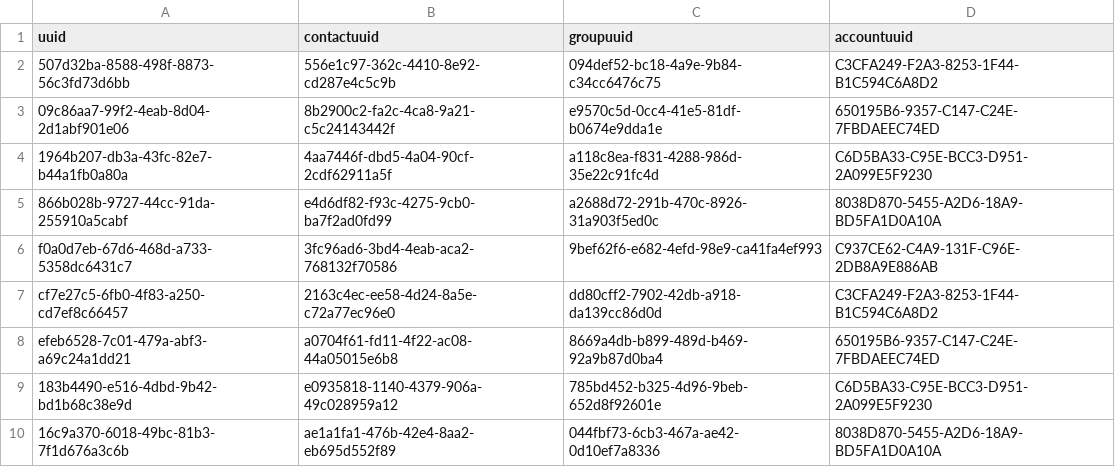
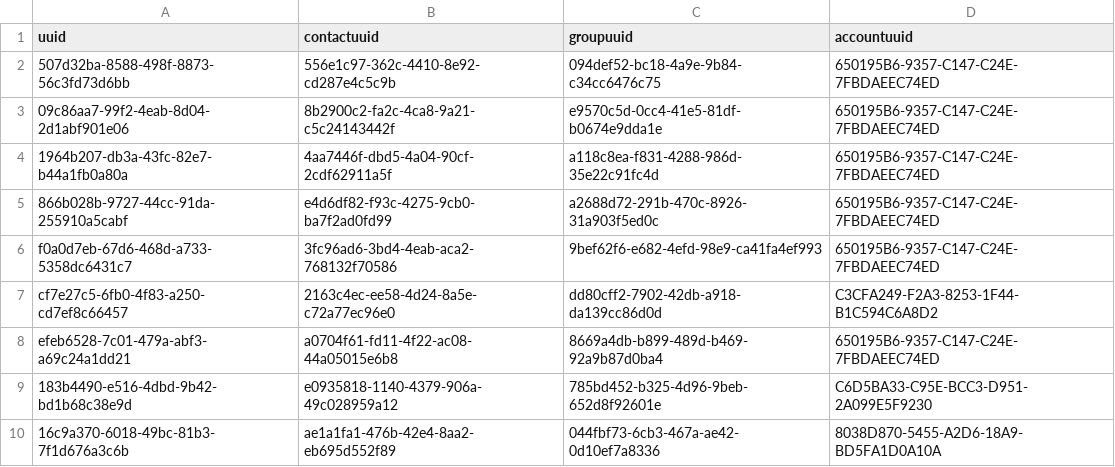
Before and after one commit to TawiKenya/BabbleSMS, a CSV file: webapp/etc/sql/data/contactgroup.csv, drawn as a sheet; only a part is shown.

```diff
--- a/webapp/etc/sql/data/contactgroup.csv
+++ b/webapp/etc/sql/data/contactgroup.csv
@@ -1,7 +1,7 @@
 uuid|contactuuid|groupuuid|accountuuid
-507d32ba-8588-498f-8873-56c3fd73d6bb|556e1c97-362c-4410-8e92-cd287e4c5c9b|094def52-bc18-4a9e-9b84-c34cc6476c75|C3CFA249-F2A3-8253-1F44-B1C594C6A8D2
+507d32ba-8588-498f-8873-56c3fd73d6bb|556e1c97-362c-4410-8e92-cd287e4c5c9b|094def52-bc18-4a9e-9b84-c34cc6476c75|650195B6-9357-C147-C24E-7FBDAEEC74ED
 09c86aa7-99f2-4eab-8d04-2d1abf901e06|8b2900c2-fa2c-4ca8-9a21-c5c24143442f|e9570c5d-0cc4-41e5-81df-b0674e9dda1e|650195B6-9357-C147-C24E-7FBDAEEC74ED
-1964b207-db3a-43fc-82e7-b44a1fb0a80a|4aa7446f-dbd5-4a04-90cf-2cdf62911a5f|a118c8ea-f831-4288-986d-35e22c91fc4d|C6D5BA33-C95E-BCC3-D951-2A099E5F9230
-866b028b-9727-44cc-91da-255910a5cabf|e4d6df82-f93c-4275-9cb0-ba7f2ad0fd99|a2688d72-291b-470c-8926-31a903f5ed0c|8038D870-5455-A2D6-18A9-BD5FA1D0A10A
-f0a0d7eb-67d6-468d-a733-5358dc6431c7|3fc96ad6-3bd4-4eab-aca2-768132f70586|9bef62f6-e682-4efd-98e9-ca41fa4ef993|C937CE62-C4A9-131F-C96E-2DB8A9E886AB
+1964b207-db3a-43fc-82e7-b44a1fb0a80a|4aa7446f-dbd5-4a04-90cf-2cdf62911a5f|a118c8ea-f831-4288-986d-35e22c91fc4d|650195B6-9357-C147-C24E-7FBDAEEC74ED
+866b028b-9727-44cc-91da-255910a5cabf|e4d6df82-f93c-4275-9cb0-ba7f2ad0fd99|a2688d72-291b-470c-8926-31a903f5ed0c|650195B6-9357-C147-C24E-7FBDAEEC74ED
+f0a0d7eb-67d6-468d-a733-5358dc6431c7|3fc96ad6-3bd4-4eab-aca2-768132f70586|9bef62f6-e682-4efd-98e9-ca41fa4ef993|650195B6-9357-C147-C24E-7FBDAEEC74ED
 cf7e27c5-6fb0-4f83-a250-cd7ef8c66457|2163c4ec-ee58-4d24-8a5e-c72a77ec96e0|dd80cff2-7902-42db-a918-da139cc86d0d|C3CFA249-F2A3-8253-1F44-B1C594C6A8D2
```
Also changed, not shown: webapp/etc/sql/data/Groups.csv, 4 other files.
